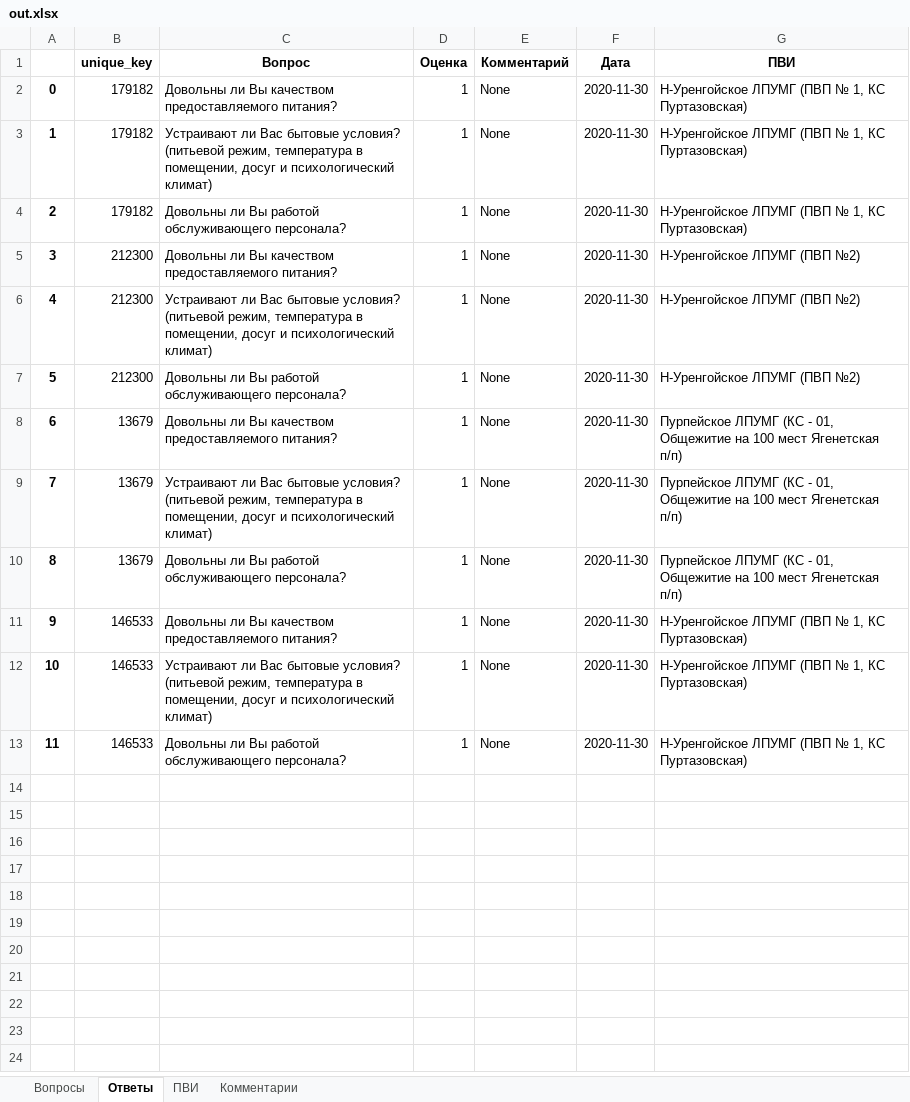
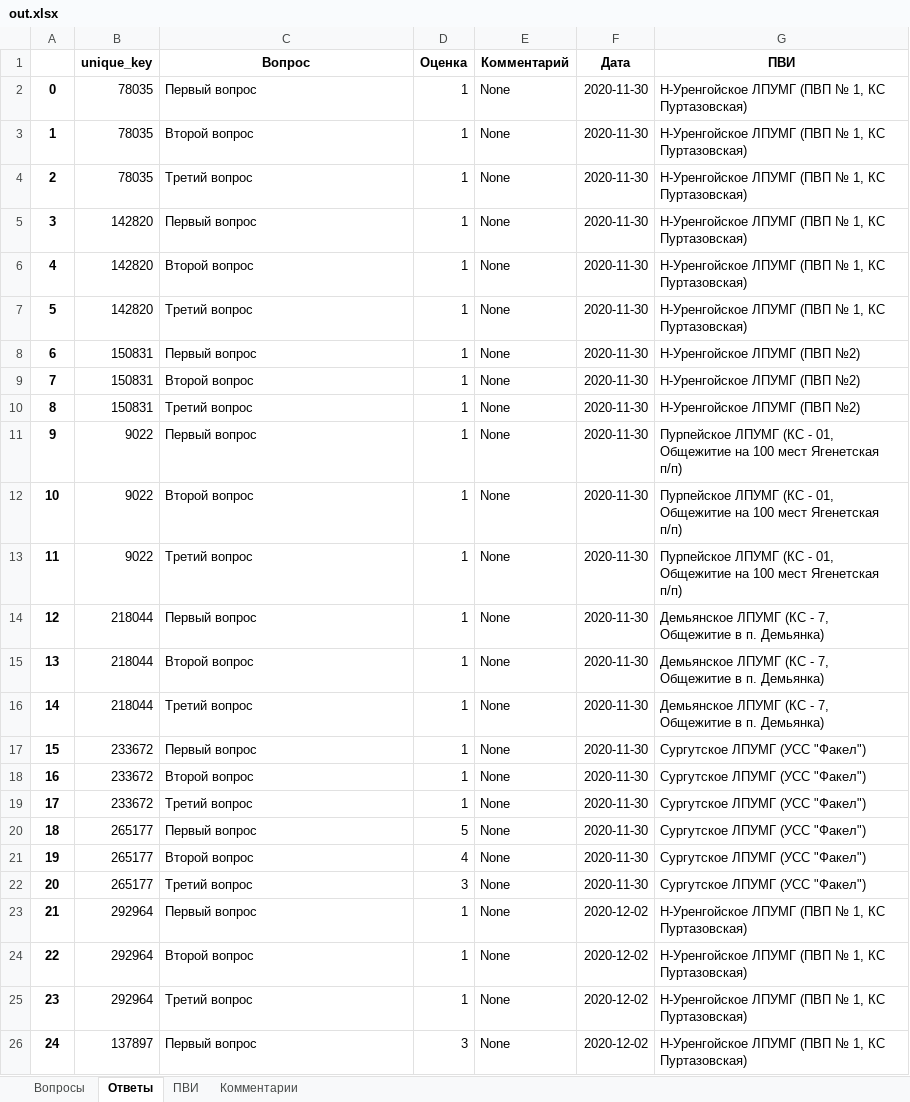
Before and after one commit to NickPYTH/VotingApp, an Excel workbook: app/mediafiles/out.xlsx, sheet Ответы, drawn as a sheet; only a part is shown; values as stored, in another font and other column widths than the file's, no borders; addresses are those after the commit; the diff covers the shown part only; the diff names each change by its address in the sheet, - before the commit and + after, or states it on an @@ line.

```diff
--- a/app/mediafiles/out.xlsx (sheet Ответы)
+++ b/app/mediafiles/out.xlsx (sheet Ответы)
+row 2: 0 | 78035 | Первый вопрос | 1 | None | 2020-11-30 | Н-Уренгойское ЛПУМГ (ПВП № 1, КС Пуртазовская)
@@ column A renumbered between rows 3 and 25 @@
-B3:B4 (unique_key): 179182
+B3:B4 (unique_key): 78035
-C3 (Вопрос): Довольны ли Вы качеством предоставляемого питания?
+C3 (Вопрос): Второй вопрос
-C4 (Вопрос): Устраивают ли Вас бытовые условия? (питьевой режим, температура в помещении, досуг и психологический климат)
+C4 (Вопрос): Третий вопрос
+row 5: 3 | 142820 | Первый вопрос | 1 | None | 2020-11-30 | Н-Уренгойское ЛПУМГ (ПВП № 1, КС Пуртазовская)
-B6 (unique_key): 179182
+B6 (unique_key): 142820
-C6 (Вопрос): Довольны ли Вы работой обслуживающего персонала?
+C6 (Вопрос): Второй вопрос
+row 7: 5 | 142820 | Третий вопрос | 1 | None | 2020-11-30 | Н-Уренгойское ЛПУМГ (ПВП № 1, КС Пуртазовская)
-B8:B10 (unique_key): 212300
+B8:B10 (unique_key): 150831
-C8 (Вопрос): Довольны ли Вы качеством предоставляемого питания?
+C8 (Вопрос): Первый вопрос
-C9 (Вопрос): Устраивают ли Вас бытовые условия? (питьевой режим, температура в помещении, досуг и психологический климат)
+C9 (Вопрос): Второй вопрос
-C10 (Вопрос): Довольны ли Вы работой обслуживающего персонала?
+C10 (Вопрос): Третий вопрос
-B11:B13 (unique_key): 13679
+B11:B13 (unique_key): 9022
-C11 (Вопрос): Довольны ли Вы качеством предоставляемого питания?
+C11 (Вопрос): Первый вопрос
-C12 (Вопрос): Устраивают ли Вас бытовые условия? (питьевой режим, температура в помещении, досуг и психологический климат)
+C12 (Вопрос): Второй вопрос
-C13 (Вопрос): Довольны ли Вы работой обслуживающего персонала?
+C13 (Вопрос): Третий вопрос
+row 14: 12 | 218044 | Первый вопрос | 1 | None | 2020-11-30 | Демьянское ЛПУМГ (КС - 7, Общежитие в п. Демьянка)
+row 15: 13 | 218044 | Второй вопрос | 1 | None | 2020-11-30 | Демьянское ЛПУМГ (КС - 7, Общежитие в п. Демьянка)
+row 16: 14 | 218044 | Третий вопрос | 1 | None | 2020-11-30 | Демьянское ЛПУМГ (КС - 7, Общежитие в п. Демьянка)
+row 17: 15 | 233672 | Первый вопрос | 1 | None | 2020-11-30 | Сургутское ЛПУМГ (УСС "Факел")
+row 18: 16 | 233672 | Второй вопрос | 1 | None | 2020-11-30 | Сургутское ЛПУМГ (УСС "Факел")
+row 19: 17 | 233672 | Третий вопрос | 1 | None | 2020-11-30 | Сургутское ЛПУМГ (УСС "Факел")
+row 20: 18 | 265177 | Первый вопрос | 5 | None | 2020-11-30 | Сургутское ЛПУМГ (УСС "Факел")
+row 21: 19 | 265177 | Второй вопрос | 4 | None | 2020-11-30 | Сургутское ЛПУМГ (УСС "Факел")
+row 22: 20 | 265177 | Третий вопрос | 3 | None | 2020-11-30 | Сургутское ЛПУМГ (УСС "Факел")
-B23:B25 (unique_key): 146533
+B23:B25 (unique_key): 292964
-C23 (Вопрос): Довольны ли Вы качеством предоставляемого питания?
+C23 (Вопрос): Первый вопрос
-F23:F25 (Дата): 2020-11-30
+F23:F25 (Дата): 2020-12-02
-C24 (Вопрос): Устраивают ли Вас бытовые условия? (питьевой режим, температура в помещении, досуг и психологический климат)
+C24 (Вопрос): Второй вопрос
-C25 (Вопрос): Довольны ли Вы работой обслуживающего персонала?
+C25 (Вопрос): Третий вопрос
+row 26: 24 | 137897 | Первый вопрос | 3 | None | 2020-12-02 | Н-Уренгойское ЛПУМГ (ПВП № 1, КС Пуртазовская)
```
Also changed, not shown: 11 added rows elsewhere in this sheet, sheet Комментарии, sheet Вопросы, app/out.xlsx, 3 other files.
